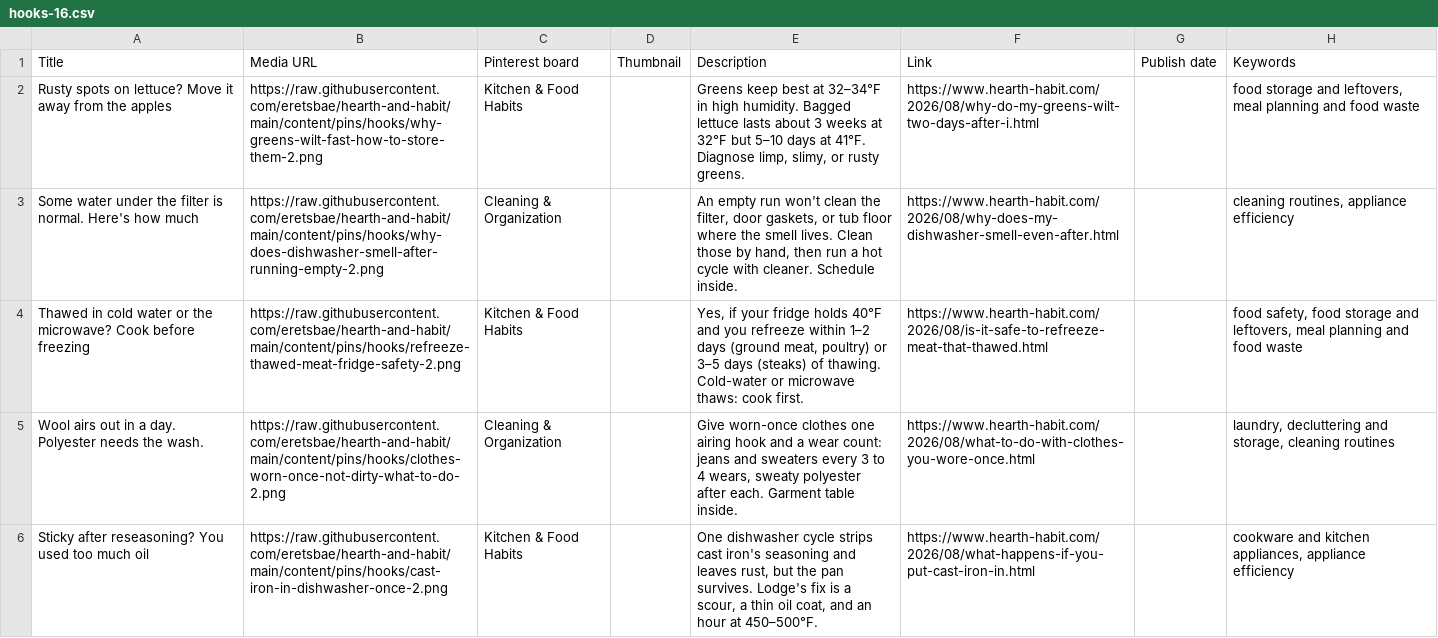
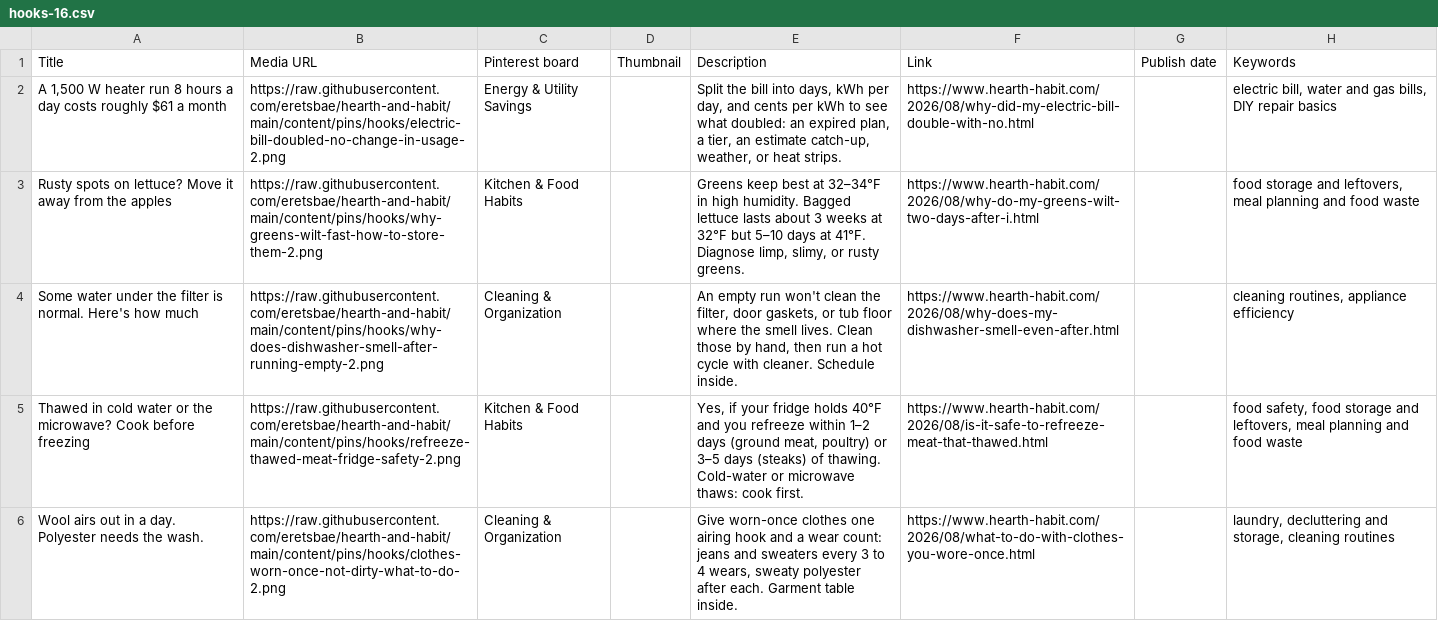
Before and after one commit to eretsbae/hearth-and-habit, a CSV file: content/pins/hooks/hooks-16.csv, drawn as a sheet; removed rows and columns are numbered as before the commit, all else as after; the diff names each change by its address in the sheet, - before the commit and + after, or states it on an @@ line.

```diff
--- a/content/pins/hooks/hooks-16.csv
+++ b/content/pins/hooks/hooks-16.csv
+row 2: A 1,500 W heater run 8 hours a day costs roughly $61 a month | https://raw.githubusercontent.com/eretsbae/hearth-and-habit/main/content/pins/hooks/electric-bill-doubled-no-change-in-usage-2.png | Energy & Utility Savings |  | Split the bill into days, kWh per day, and cents per kWh to see what doubled: an expired plan, a tier, an estimate catch-up, weather, or heat strips. | https://www.hearth-habit.com/2026/08/why-did-my-electric-bill-double-with-no.html |  | electric bill, water and gas bills, DIY repair basics
-row 6: Sticky after reseasoning? You used too much oil | https://raw.githubusercontent.com/eretsbae/hearth-and-habit/main/content/pins/hooks/cast-iron-in-dishwasher-once-2.png | Kitchen & Food Habits |  | One dishwasher cycle strips cast iron's seasoning and leaves rust, but the pan survives. Lodge's fix is a scour, a thin oil coat, and an hour at 450–500°F. | https://www.hearth-habit.com/2026/08/what-happens-if-you-put-cast-iron-in.html |  | cookware and kitchen appliances, appliance efficiency
```
Also changed, not shown: content/pins/hooks/hooks-13.csv, content/pins/hooks/hooks-14.csv, 14 other files.
